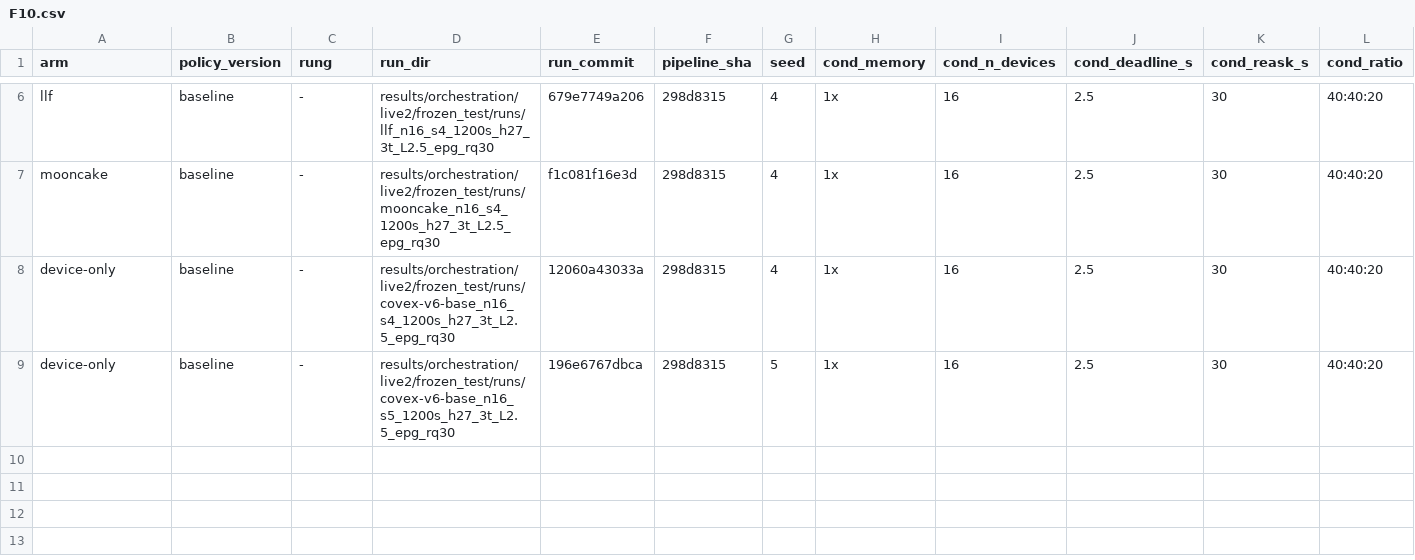
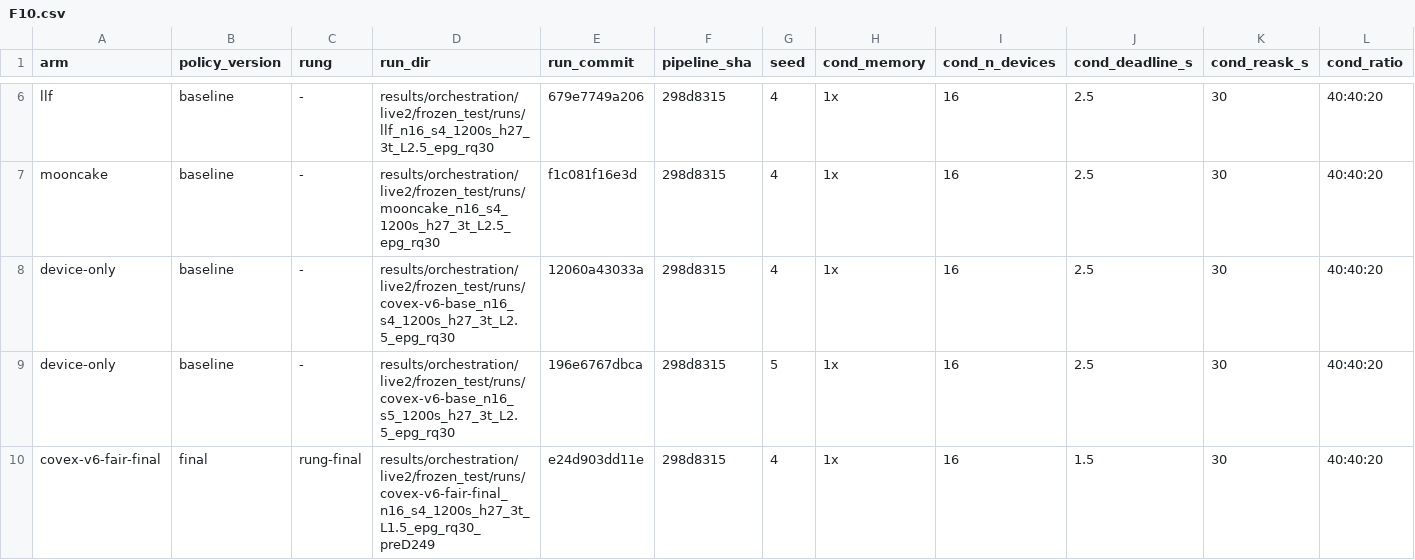
Before and after one commit to nesl/fm-switching, a CSV file: reports/figdata/F10.csv, drawn as a sheet; only a part is shown, gaps mark what is left out; rows hold the shown columns only; the diff names each change by its address in the sheet, - before the commit and + after, or states it on an @@ line.

```diff
--- a/reports/figdata/F10.csv
+++ b/reports/figdata/F10.csv
+row 10: covex-v6-fair-final | final | rung-final | results/orchestration/live2/frozen_test/runs/covex-v6-fair-final_n16_s4_1200s_h27_3t_L1.5_epg_rq30_preD249 | e24d903dd11e | 298d8315 | 4 | 1x | 16 | 1.5 | 30 | 40:40:20
```
Also changed, not shown: reports/figdata/F13.csv, reports/figdata/F14.csv, 4 other files.
